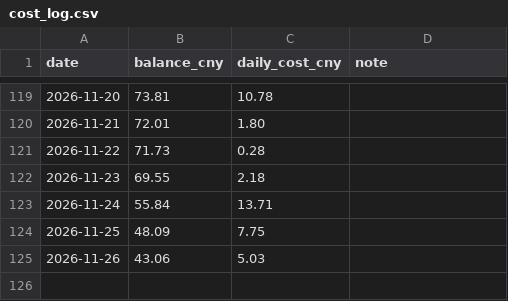
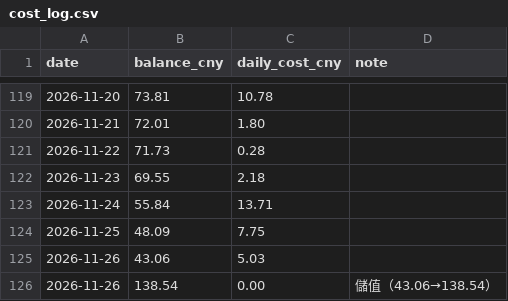
Before and after one commit to b0988321088/longjiu-dashboard-2, a CSV file: cost_log.csv, drawn as a sheet; only a part is shown, gaps mark what is left out.

Commit message:
data: 收尾自動提交 5 檔（2026-11-26 22:38）[cioreviewed]

```diff
--- a/cost_log.csv
+++ b/cost_log.csv
@@ -125 +125,2 @@ date,balance_cny,daily_cost_cny,note
 2026-11-26,43.06,5.03,
+2026-11-26,138.54,0.00,儲值（43.06→138.54）
```
Also changed, not shown: 4 other files.
